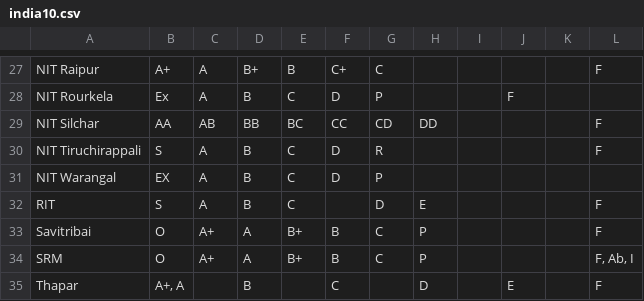
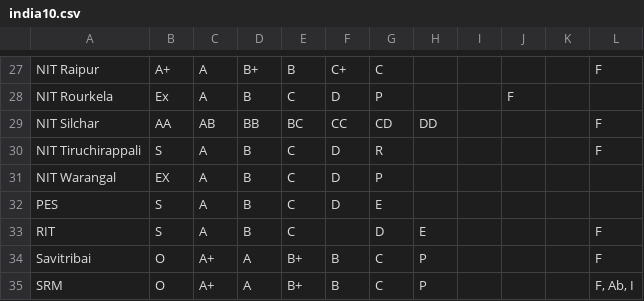
Before and after one commit to jlperona/pygpa-converter, a CSV file: data/india10.csv, drawn as a sheet; only a part is shown, gaps mark what is left out; the shorter side is filled out with more unchanged rows; the diff names each change by its address in the sheet, - before the commit and + after, or states it on an @@ line.

Commit message:
Update india10.csv
Add scale for PES University.

```diff
--- a/data/india10.csv
+++ b/data/india10.csv
+row 32: PES | S | A | B | C | D | E
```
